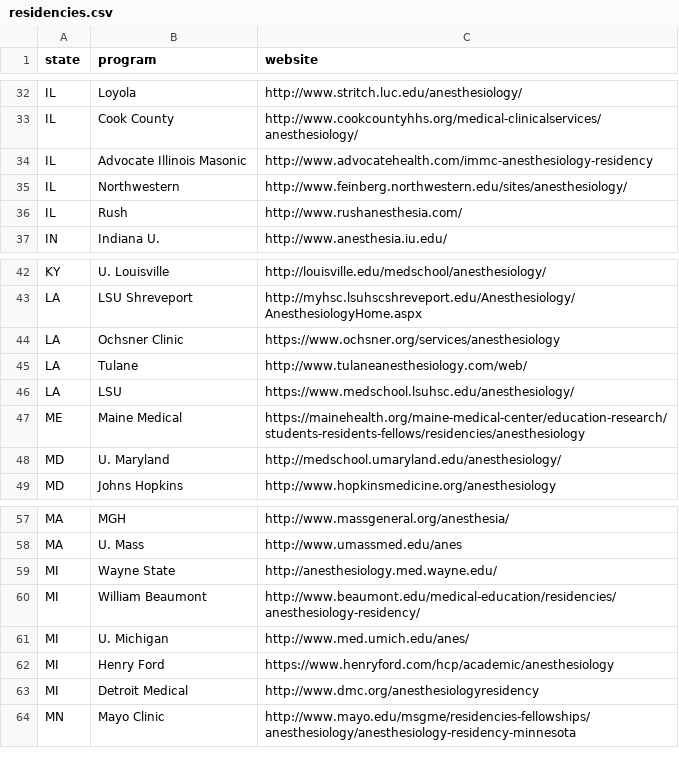
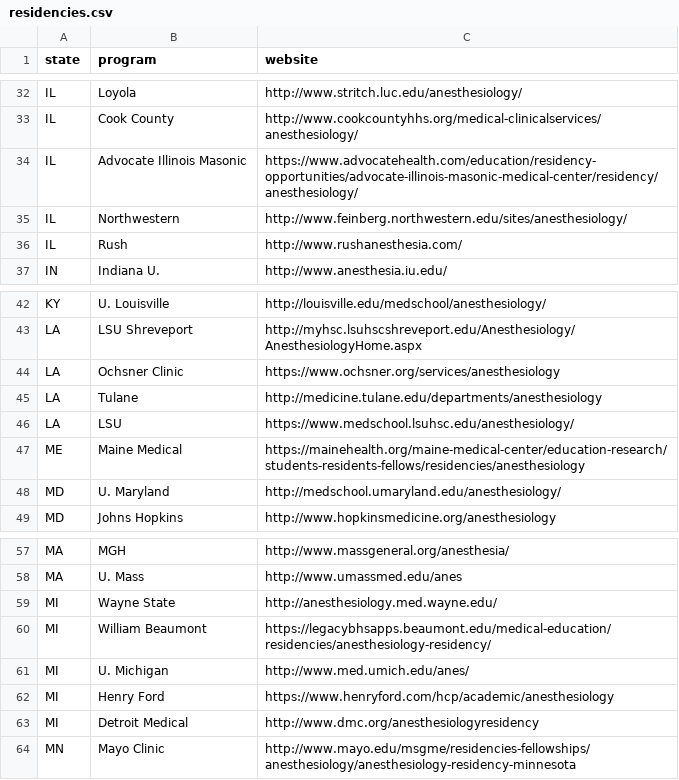
Before and after one commit to precedex/boards_app, a CSV file: residencies.csv, drawn as a sheet; only a part is shown, gaps mark what is left out.

```diff
--- a/residencies.csv
+++ b/residencies.csv
@@ -33,3 +33,3 @@ IL,Loyola,http://www.stritch.luc.edu/anesthesiology/
 IL,Cook County,http://www.cookcountyhhs.org/medical-clinicalservices/anesthesiology/
-IL,Advocate Illinois Masonic,http://www.advocatehealth.com/immc-anesthesiology-residency
+IL,Advocate Illinois Masonic,https://www.advocatehealth.com/education/residency-opportunities/advocate-illinois-masonic-medical-center/residency/anesthesiology/
 IL,Northwestern,http://www.feinberg.northwestern.edu/sites/anesthesiology/
@@ -44,3 +44,3 @@ LA,LSU Shreveport,http://myhsc.lsuhscshreveport.edu/Anesthesiology/Anesthesiolog
 LA,Ochsner Clinic,https://www.ochsner.org/services/anesthesiology
-LA,Tulane,http://www.tulaneanesthesiology.com/web/
+LA,Tulane,http://medicine.tulane.edu/departments/anesthesiology
 LA,LSU,https://www.medschool.lsuhsc.edu/anesthesiology/
@@ -59,3 +59,3 @@ MA,U. Mass,http://www.umassmed.edu/anes
 MI,Wayne State,http://anesthesiology.med.wayne.edu/
-MI,William Beaumont,http://www.beaumont.edu/medical-education/residencies/anesthesiology-residency/
+MI,William Beaumont,https://legacybhsapps.beaumont.edu/medical-education/residencies/anesthesiology-residency/
 MI,U. Michigan,http://www.med.umich.edu/anes/
```
Also changed, not shown: 7 other files.
